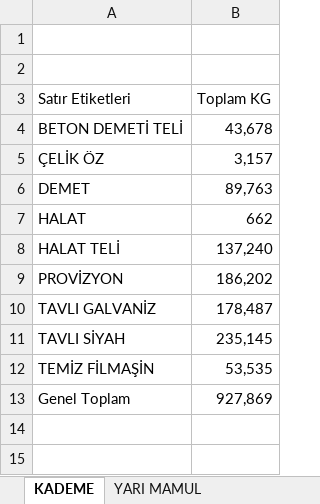
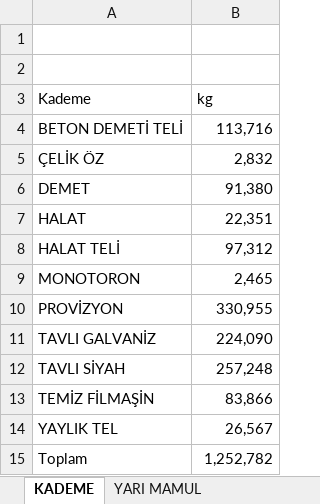
Before and after one commit to akyasar-celikhalat/Python, an Excel workbook: Stok Kontrol/Sayım.xlsx, sheet KADEME, drawn as a sheet; values as stored, in another font and other column widths than the file's, no borders; removed rows and columns are numbered as before the commit, all else as after; the diff names each change by its address in the sheet, - before the commit and + after, or states it on an @@ line.

```diff
--- a/Stok Kontrol/Sayım.xlsx (sheet KADEME)
+++ b/Stok Kontrol/Sayım.xlsx (sheet KADEME)
-row 3: Satır Etiketleri | Toplam KG
+row 3: Kademe | kg
-B4: 43,678
+B4: 113,716
-B5: 3,157
+B5: 2,832
-B6: 89,763
+B6: 91,380
-B7: 662
+B7: 22,351
-B8: 137,240
+B8: 97,312
+row 9: MONOTORON | 2,465
-B10: 186,202
+B10: 330,955
-B11: 178,487
+B11: 224,090
-B12: 235,145
+B12: 257,248
-B13: 53,535
+B13: 83,866
-row 13: Genel Toplam | 927,869
+row 14: YAYLIK TEL | 26,567
+row 15: Toplam | 1,252,782
```
Also changed, not shown: sheet YARI MAMUL, Stok Kontrol/Stok.xlsx, 14 other files.
